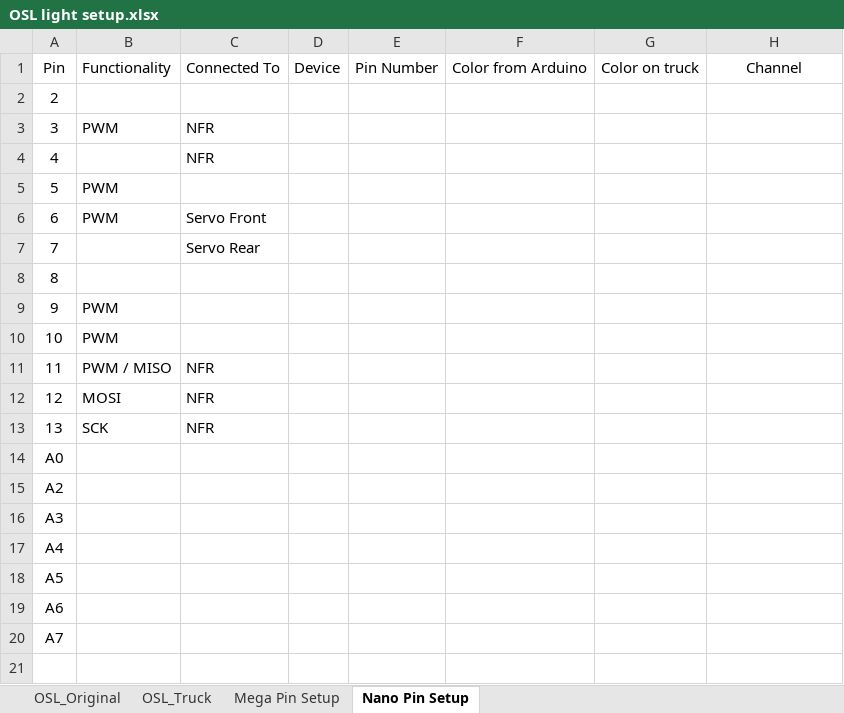
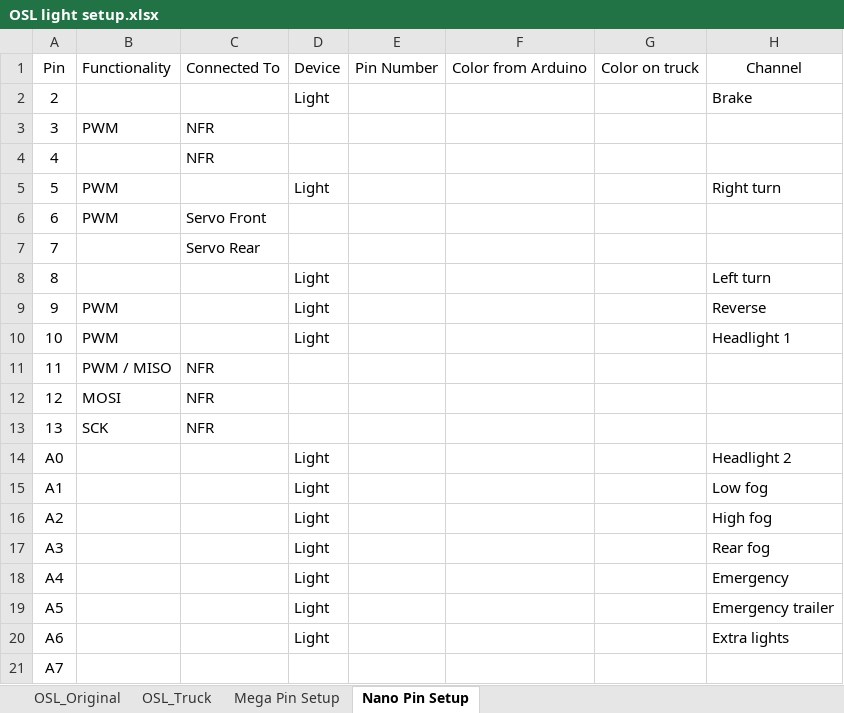
Before and after one commit to rhoogenboom/OSL_Truck, an Excel workbook: OSL light setup.xlsx, sheet Nano Pin Setup, drawn as a sheet; values as stored, in another font and other column widths than the file's, no borders; charts and pictures not drawn; removed rows and columns are numbered as before the commit, all else as after; the diff names each change by its address in the sheet, - before the commit and + after, or states it on an @@ line.

```diff
--- a/OSL light setup.xlsx (sheet Nano Pin Setup)
+++ b/OSL light setup.xlsx (sheet Nano Pin Setup)
-D2: (empty)
+D2: Light
-H2: (empty)
+H2: Brake
-D5: (empty)
+D5: Light
-H5: (empty)
+H5: Right turn
-D8:D10: (empty)
+D8:D10: Light
-H8: (empty)
+H8: Left turn
-H9: (empty)
+H9: Reverse
-H10: (empty)
+H10: Headlight 1
+row 14: A0 |  |  | Light |  |  |  | Headlight 2
+row 15: A1 |  |  | Light |  |  |  | Low fog
+row 16: A2 |  |  | Light |  |  |  | High fog
+row 17: A3 |  |  | Light |  |  |  | Rear fog
+row 18: A4 |  |  | Light |  |  |  | Emergency
+row 19: A5 |  |  | Light |  |  |  | Emergency trailer
+row 20: A6 |  |  | Light |  |  |  | Extra lights
@@ column A renumbered in row 21 @@
-row 15: A2
-row 16: A3
-row 17: A4
-row 18: A5
-row 19: A6
-row 20: A7
```
Also changed, not shown: sheet OSL_Truck, formulas that keep their value, 2 other files.
